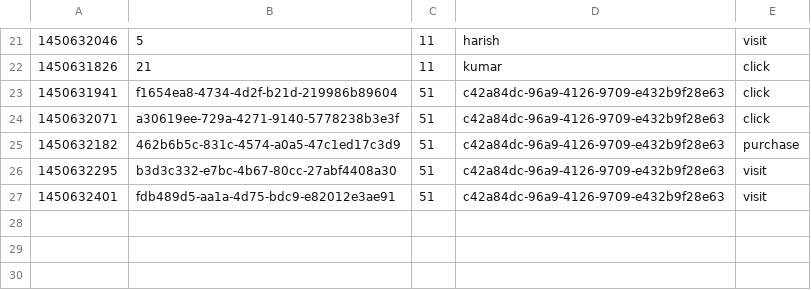
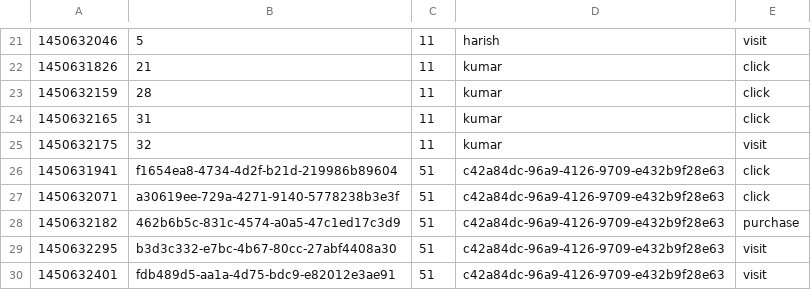
Before and after one commit to harishkgithub/data-engg-challenge, a CSV file: src/resources/events.csv, drawn as a sheet; only a part is shown, gaps mark what is left out.

Commit message:
fix(mm): Enrich datea

```diff
--- a/src/resources/events.csv
+++ b/src/resources/events.csv
@@ -22,2 +22,5 @@
 1450631826,21,11,kumar,click
+1450632159,28,11,kumar,click
+1450632165,31,11,kumar,click
+1450632175,32,11,kumar,visit
 1450631941,f1654ea8-4734-4d2f-b21d-219986b89604,51,c42a84dc-96a9-4126-9709-e432b9f28e63,click
```
